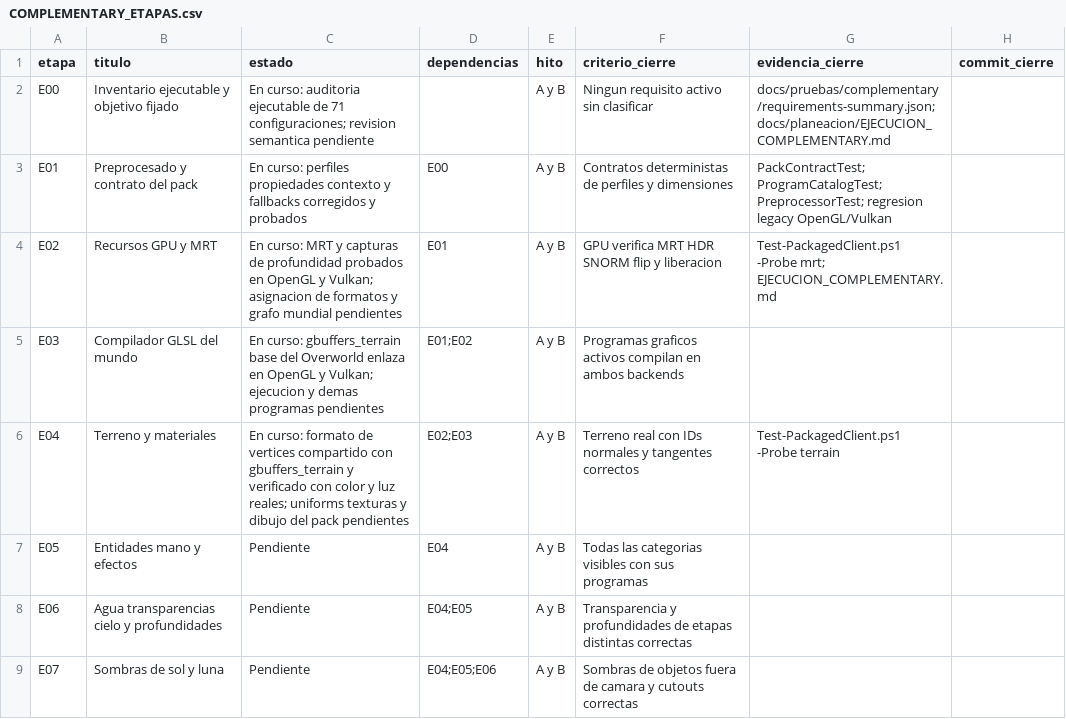
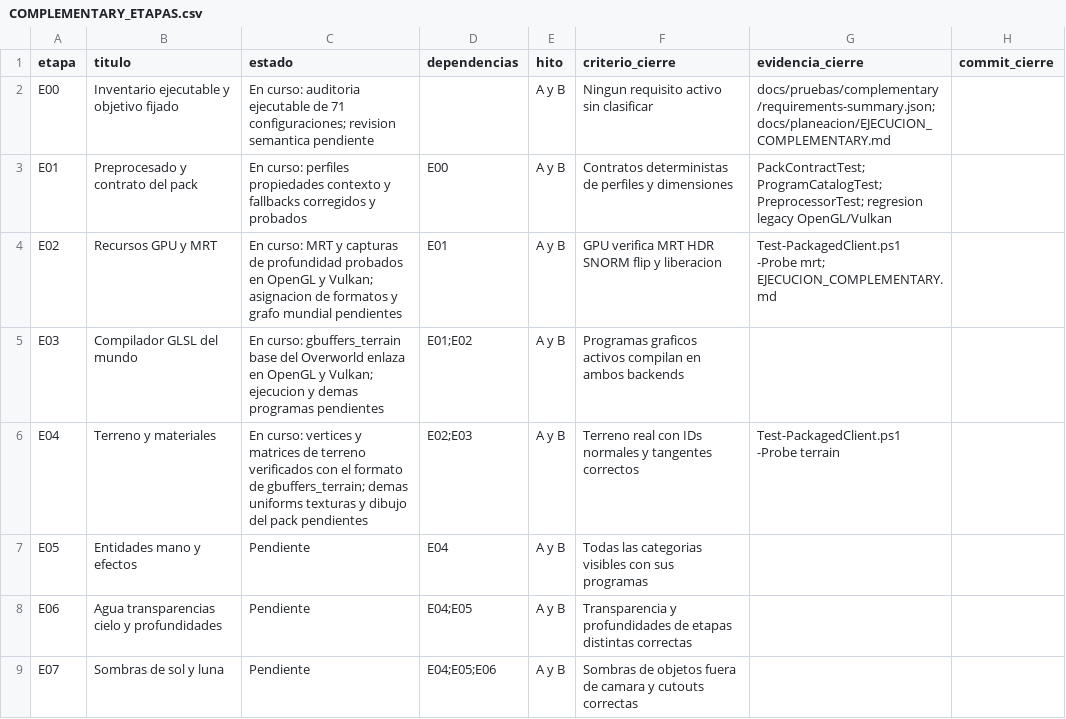
Before and after one commit to maniadiaz/Prismora-mod, a CSV file: docs/planeacion/COMPLEMENTARY_ETAPAS.csv, drawn as a sheet; only a part is shown.

Commit message:
feat: verify real terrain camera uniforms in the pack layout

```diff
--- a/docs/planeacion/COMPLEMENTARY_ETAPAS.csv
+++ b/docs/planeacion/COMPLEMENTARY_ETAPAS.csv
@@ -5,3 +5,3 @@
 "E03","Compilador GLSL del mundo","En curso: gbuffers_terrain base del Overworld enlaza en OpenGL y Vulkan; ejecucion y demas programas pendientes","E01;E02","A y B","Programas graficos activos compilan en ambos backends","",""
-"E04","Terreno y materiales","En curso: formato de vertices compartido con gbuffers_terrain y verificado con color y luz reales; uniforms texturas y dibujo del pack pendientes","E02;E03","A y B","Terreno real con IDs normales y tangentes correctos","Test-PackagedClient.ps1 -Probe terrain",""
+"E04","Terreno y materiales","En curso: vertices y matrices de terreno verificados con el formato de gbuffers_terrain; demas uniforms texturas y dibujo del pack pendientes","E02;E03","A y B","Terreno real con IDs normales y tangentes correctos","Test-PackagedClient.ps1 -Probe terrain",""
 "E05","Entidades mano y efectos","Pendiente","E04","A y B","Todas las categorias visibles con sus programas","",""
```
Also changed, not shown: 8 other files.
